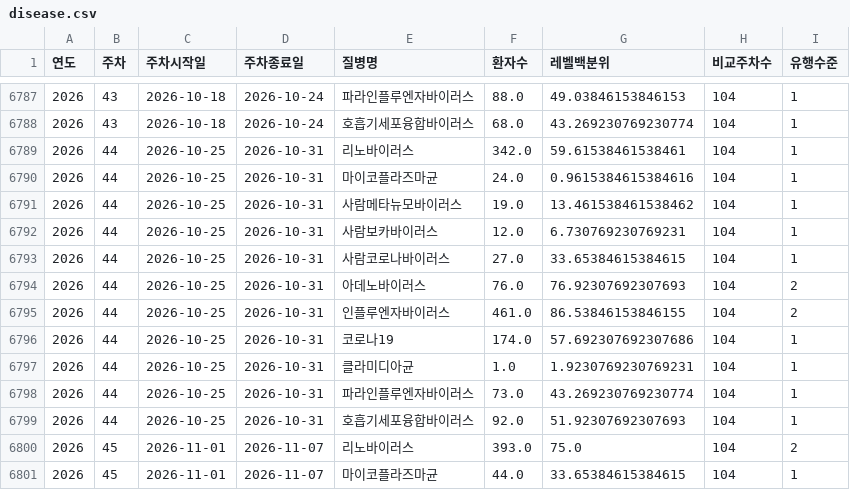
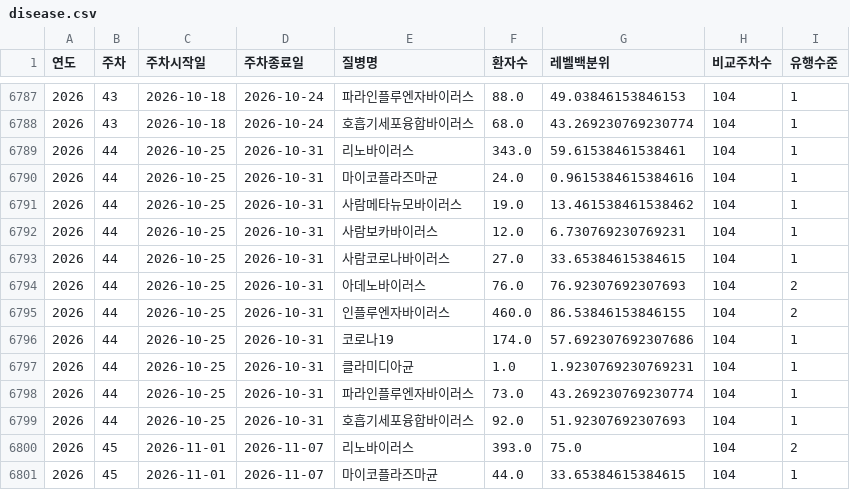
Before and after one commit to Yu-Hyemin/culture_safe_map, a CSV file: output/disease.csv, drawn as a sheet; only a part is shown, gaps mark what is left out.

```diff
--- a/output/disease.csv
+++ b/output/disease.csv
@@ -6788,3 +6788,3 @@
 2026,43,2026-10-18,2026-10-24,호흡기세포융합바이러스,68.0,43.269230769230774,104,1
-2026,44,2026-10-25,2026-10-31,리노바이러스,342.0,59.61538461538461,104,1
+2026,44,2026-10-25,2026-10-31,리노바이러스,343.0,59.61538461538461,104,1
 2026,44,2026-10-25,2026-10-31,마이코플라즈마균,24.0,0.9615384615384616,104,1
@@ -6794,3 +6794,3 @@
 2026,44,2026-10-25,2026-10-31,아데노바이러스,76.0,76.92307692307693,104,2
-2026,44,2026-10-25,2026-10-31,인플루엔자바이러스,461.0,86.53846153846155,104,2
+2026,44,2026-10-25,2026-10-31,인플루엔자바이러스,460.0,86.53846153846155,104,2
 2026,44,2026-10-25,2026-10-31,코로나19,174.0,57.692307692307686,104,1
```
Also changed, not shown: data/hall_metadata.csv, 1 other file.
